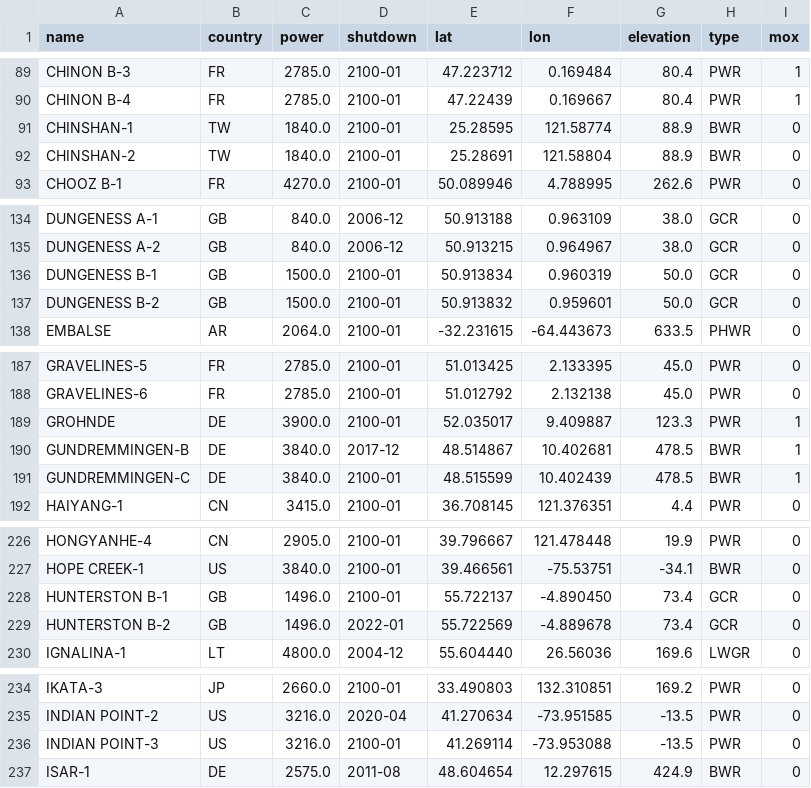
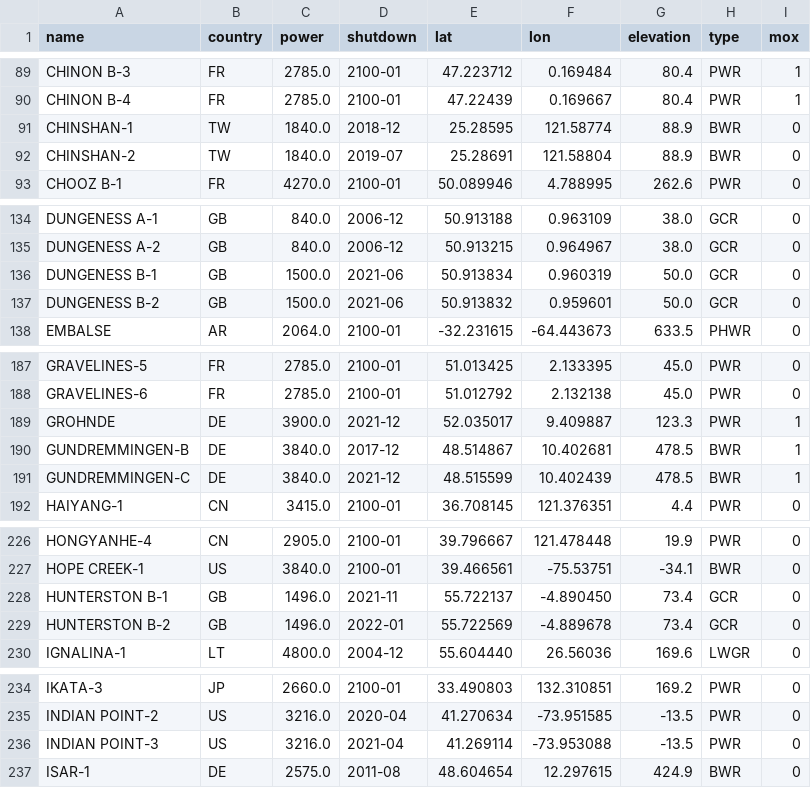
Before and after one commit to geoneutrinos/reactors, a CSV file: src/reactor-cores/reactor-database/reactors.csv, drawn as a sheet; only a part is shown, gaps mark what is left out; the diff covers the shown part only.

Commit message:
Update reactors.csv

```diff
--- a/src/reactor-cores/reactor-database/reactors.csv
+++ b/src/reactor-cores/reactor-database/reactors.csv
@@ -90,4 +90,4 @@ CHINON B-3,FR,2785.0,2100-01,47.223712,0.169484,80.4,PWR,1
 CHINON B-4,FR,2785.0,2100-01,47.22439,0.169667,80.4,PWR,1
-CHINSHAN-1,TW,1840.0,2100-01,25.28595,121.58774,88.9,BWR,0
-CHINSHAN-2,TW,1840.0,2100-01,25.28691,121.58804,88.9,BWR,0
+CHINSHAN-1,TW,1840.0,2018-12,25.28595,121.58774,88.9,BWR,0
+CHINSHAN-2,TW,1840.0,2019-07,25.28691,121.58804,88.9,BWR,0
 CHOOZ B-1,FR,4270.0,2100-01,50.089946,4.788995,262.6,PWR,0
@@ -135,4 +135,4 @@ DUNGENESS A-1,GB,840.0,2006-12,50.913188,0.963109,38.0,GCR,0
 DUNGENESS A-2,GB,840.0,2006-12,50.913215,0.964967,38.0,GCR,0
-DUNGENESS B-1,GB,1500.0,2100-01,50.913834,0.960319,50.0,GCR,0
-DUNGENESS B-2,GB,1500.0,2100-01,50.913832,0.959601,50.0,GCR,0
+DUNGENESS B-1,GB,1500.0,2021-06,50.913834,0.960319,50.0,GCR,0
+DUNGENESS B-2,GB,1500.0,2021-06,50.913832,0.959601,50.0,GCR,0
 EMBALSE,AR,2064.0,2100-01,-32.231615,-64.443673,633.5,PHWR,0
@@ -188,5 +188,5 @@ GRAVELINES-5,FR,2785.0,2100-01,51.013425,2.133395,45.0,PWR,0
 GRAVELINES-6,FR,2785.0,2100-01,51.012792,2.132138,45.0,PWR,0
-GROHNDE,DE,3900.0,2100-01,52.035017,9.409887,123.3,PWR,1
+GROHNDE,DE,3900.0,2021-12,52.035017,9.409887,123.3,PWR,1
 GUNDREMMINGEN-B,DE,3840.0,2017-12,48.514867,10.402681,478.5,BWR,1
-GUNDREMMINGEN-C,DE,3840.0,2100-01,48.515599,10.402439,478.5,BWR,1
+GUNDREMMINGEN-C,DE,3840.0,2021-12,48.515599,10.402439,478.5,BWR,1
 HAIYANG-1,CN,3415.0,2100-01,36.708145,121.376351,4.4,PWR,0
@@ -227,3 +227,3 @@ HONGYANHE-4,CN,2905.0,2100-01,39.796667,121.478448,19.9,PWR,0
 HOPE CREEK-1,US,3840.0,2100-01,39.466561,-75.53751,-34.1,BWR,0
-HUNTERSTON B-1,GB,1496.0,2100-01,55.722137,-4.890450,73.4,GCR,0
+HUNTERSTON B-1,GB,1496.0,2021-11,55.722137,-4.890450,73.4,GCR,0
 HUNTERSTON B-2,GB,1496.0,2022-01,55.722569,-4.889678,73.4,GCR,0
@@ -235,3 +235,3 @@ IKATA-3,JP,2660.0,2100-01,33.490803,132.310851,169.2,PWR,0
 INDIAN POINT-2,US,3216.0,2020-04,41.270634,-73.951585,-13.5,PWR,0
-INDIAN POINT-3,US,3216.0,2100-01,41.269114,-73.953088,-13.5,PWR,0
+INDIAN POINT-3,US,3216.0,2021-04,41.269114,-73.953088,-13.5,PWR,0
 ISAR-1,DE,2575.0,2011-08,48.604654,12.297615,424.9,BWR,0
```
Also changed, not shown: 1 edited cell elsewhere in this file.
